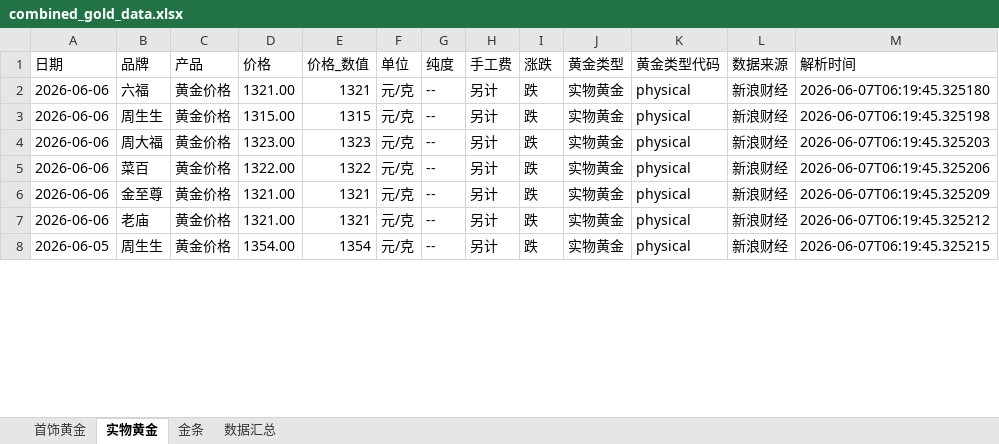
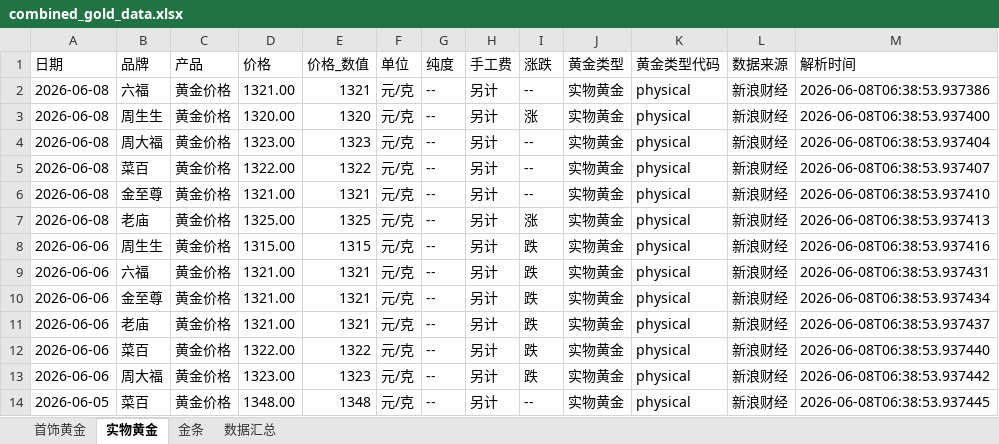
Before and after one commit to chengazhen/python-gold, an Excel workbook: combined_gold_data.xlsx, sheet 实物黄金, drawn as a sheet; only a part is shown; values as stored, in another font and other column widths than the file's, no borders; addresses are those after the commit; the diff covers the shown part only; the diff names each change by its address in the sheet, - before the commit and + after, or states it on an @@ line.

```diff
--- a/combined_gold_data.xlsx (sheet 实物黄金)
+++ b/combined_gold_data.xlsx (sheet 实物黄金)
-A2 (日期): 2026-06-06
+A2 (日期): 2026-06-08
-I2 (涨跌): 跌
+I2 (涨跌): --
-M2 (解析时间): 2026-06-07T06:19:45.325180
+M2 (解析时间): 2026-06-08T06:38:53.937386
+row 3: 2026-06-08 | 周生生 | 黄金价格 | 1320.00 | 1320 | 元/克 | -- | 另计 | 涨 | 实物黄金 | physical | 新浪财经 | 2026-06-08T06:38:53.937400
+row 4: 2026-06-08 | 周大福 | 黄金价格 | 1323.00 | 1323 | 元/克 | -- | 另计 | -- | 实物黄金 | physical | 新浪财经 | 2026-06-08T06:38:53.937404
+row 5: 2026-06-08 | 菜百 | 黄金价格 | 1322.00 | 1322 | 元/克 | -- | 另计 | -- | 实物黄金 | physical | 新浪财经 | 2026-06-08T06:38:53.937407
+row 6: 2026-06-08 | 金至尊 | 黄金价格 | 1321.00 | 1321 | 元/克 | -- | 另计 | -- | 实物黄金 | physical | 新浪财经 | 2026-06-08T06:38:53.937410
+row 7: 2026-06-08 | 老庙 | 黄金价格 | 1325.00 | 1325 | 元/克 | -- | 另计 | 涨 | 实物黄金 | physical | 新浪财经 | 2026-06-08T06:38:53.937413
-M8 (解析时间): 2026-06-07T06:19:45.325198
+M8 (解析时间): 2026-06-08T06:38:53.937416
-B9 (品牌): 周大福
+B9 (品牌): 六福
-D9 (价格): 1323.00
+D9 (价格): 1321.00
-E9 (价格_数值): 1323
+E9 (价格_数值): 1321
-M9 (解析时间): 2026-06-07T06:19:45.325203
+M9 (解析时间): 2026-06-08T06:38:53.937431
-B10 (品牌): 菜百
+B10 (品牌): 金至尊
-D10 (价格): 1322.00
+D10 (价格): 1321.00
-E10 (价格_数值): 1322
+E10 (价格_数值): 1321
-M10 (解析时间): 2026-06-07T06:19:45.325206
+M10 (解析时间): 2026-06-08T06:38:53.937434
-B11 (品牌): 金至尊
+B11 (品牌): 老庙
-M11 (解析时间): 2026-06-07T06:19:45.325209
+M11 (解析时间): 2026-06-08T06:38:53.937437
+row 12: 2026-06-06 | 菜百 | 黄金价格 | 1322.00 | 1322 | 元/克 | -- | 另计 | 跌 | 实物黄金 | physical | 新浪财经 | 2026-06-08T06:38:53.937440
-B13 (品牌): 老庙
+B13 (品牌): 周大福
-D13 (价格): 1321.00
+D13 (价格): 1323.00
-E13 (价格_数值): 1321
+E13 (价格_数值): 1323
-M13 (解析时间): 2026-06-07T06:19:45.325212
+M13 (解析时间): 2026-06-08T06:38:53.937442
-B14 (品牌): 周生生
+B14 (品牌): 菜百
-D14 (价格): 1354.00
+D14 (价格): 1348.00
-E14 (价格_数值): 1354
+E14 (价格_数值): 1348
-I14 (涨跌): 跌
+I14 (涨跌): --
-M14 (解析时间): 2026-06-07T06:19:45.325215
+M14 (解析时间): 2026-06-08T06:38:53.937445
```
Also changed, not shown: 1 added row, 7 removed rows and 122 edited cells elsewhere in this sheet, sheet 金条, sheet 首饰黄金, sheet 数据汇总, gold_bar_latest.xlsx, jewelry_gold_latest.xlsx, 11 other files.
